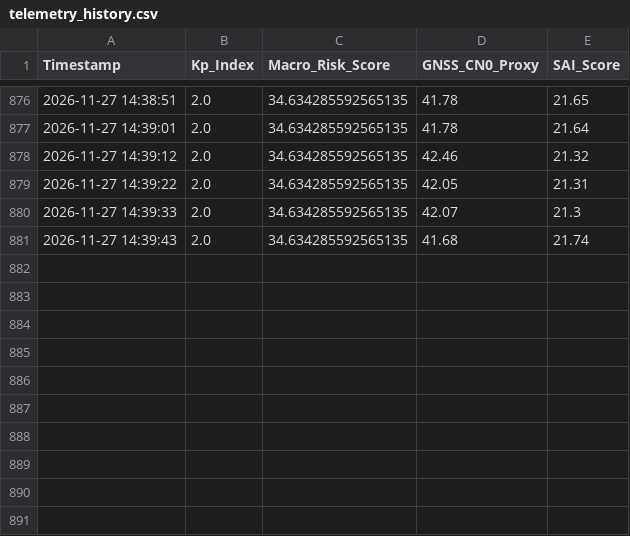
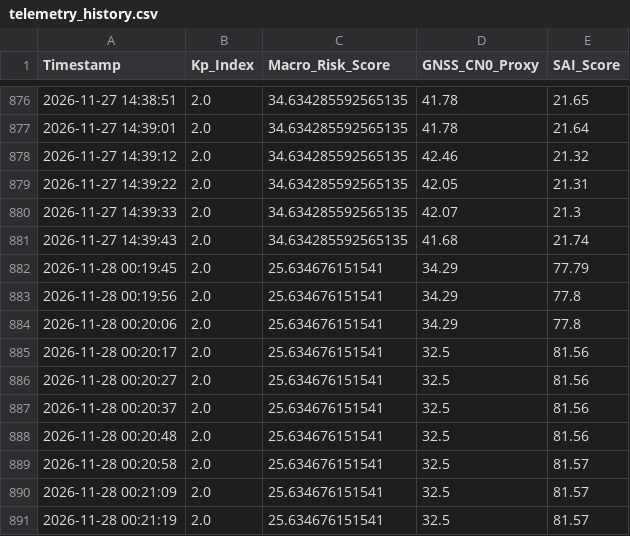
Before and after one commit to atpastro/public, a CSV file: telemetry_history.csv, drawn as a sheet; only a part is shown, gaps mark what is left out.

```diff
--- a/telemetry_history.csv
+++ b/telemetry_history.csv
@@ -881 +881,11 @@ Timestamp,Kp_Index,Macro_Risk_Score,GNSS_CN0_Proxy,SAI_Score
 2026-11-27 14:39:43,2.0,34.634285592565135,41.68,21.74
+2026-11-28 00:19:45,2.0,25.634676151541,34.29,77.79
+2026-11-28 00:19:56,2.0,25.634676151541,34.29,77.8
+2026-11-28 00:20:06,2.0,25.634676151541,34.29,77.8
+2026-11-28 00:20:17,2.0,25.634676151541,32.5,81.56
+2026-11-28 00:20:27,2.0,25.634676151541,32.5,81.56
+2026-11-28 00:20:37,2.0,25.634676151541,32.5,81.56
+2026-11-28 00:20:48,2.0,25.634676151541,32.5,81.56
+2026-11-28 00:20:58,2.0,25.634676151541,32.5,81.57
+2026-11-28 00:21:09,2.0,25.634676151541,32.5,81.57
+2026-11-28 00:21:19,2.0,25.634676151541,32.5,81.57
```
Also changed, not shown: 2 other files.
